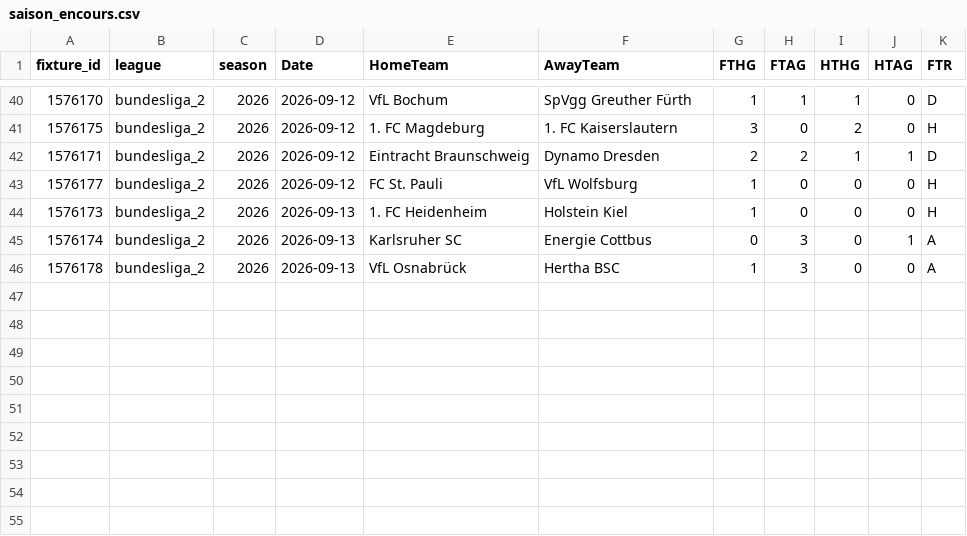
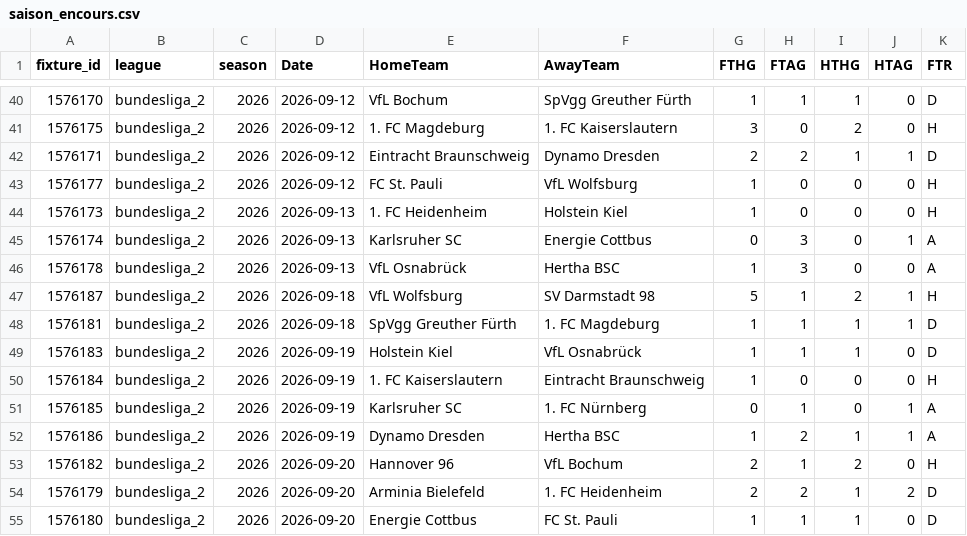
Before and after one commit to bobbobunda01/betsmat_goal_modele, a CSV file: data/bl2/saison_encours.csv, drawn as a sheet; only a part is shown, gaps mark what is left out.

```diff
--- a/data/bl2/saison_encours.csv
+++ b/data/bl2/saison_encours.csv
@@ -46 +46,10 @@ fixture_id,league,season,Date,HomeTeam,AwayTeam,FTHG,FTAG,HTHG,HTAG,FTR
 1576178,bundesliga_2,2026,2026-09-13,VfL Osnabrück,Hertha BSC,1,3,0,0,A
+1576187,bundesliga_2,2026,2026-09-18,VfL Wolfsburg,SV Darmstadt 98,5,1,2,1,H
+1576181,bundesliga_2,2026,2026-09-18,SpVgg Greuther Fürth,1. FC Magdeburg,1,1,1,1,D
+1576183,bundesliga_2,2026,2026-09-19,Holstein Kiel,VfL Osnabrück,1,1,1,0,D
+1576184,bundesliga_2,2026,2026-09-19,1. FC Kaiserslautern,Eintracht Braunschweig,1,0,0,0,H
+1576185,bundesliga_2,2026,2026-09-19,Karlsruher SC,1. FC Nürnberg,0,1,0,1,A
+1576186,bundesliga_2,2026,2026-09-19,Dynamo Dresden,Hertha BSC,1,2,1,1,A
+1576182,bundesliga_2,2026,2026-09-20,Hannover 96,VfL Bochum,2,1,2,0,H
+1576179,bundesliga_2,2026,2026-09-20,Arminia Bielefeld,1. FC Heidenheim,2,2,1,2,D
+1576180,bundesliga_2,2026,2026-09-20,Energie Cottbus,FC St. Pauli,1,1,1,0,D
```
Also changed, not shown: data/argentine/saison_encours.csv, data/lg1/saison_encours.csv, 22 other files.
